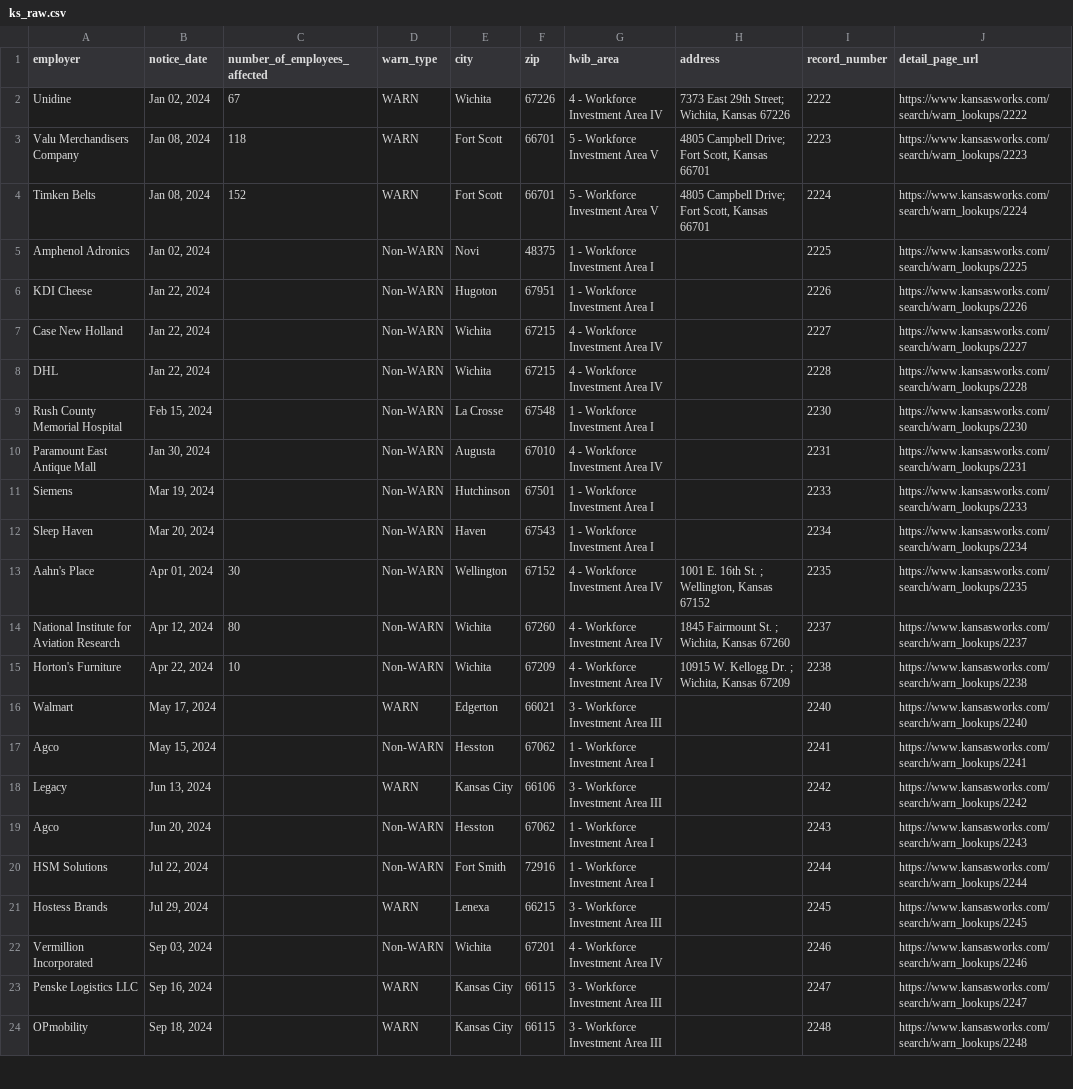
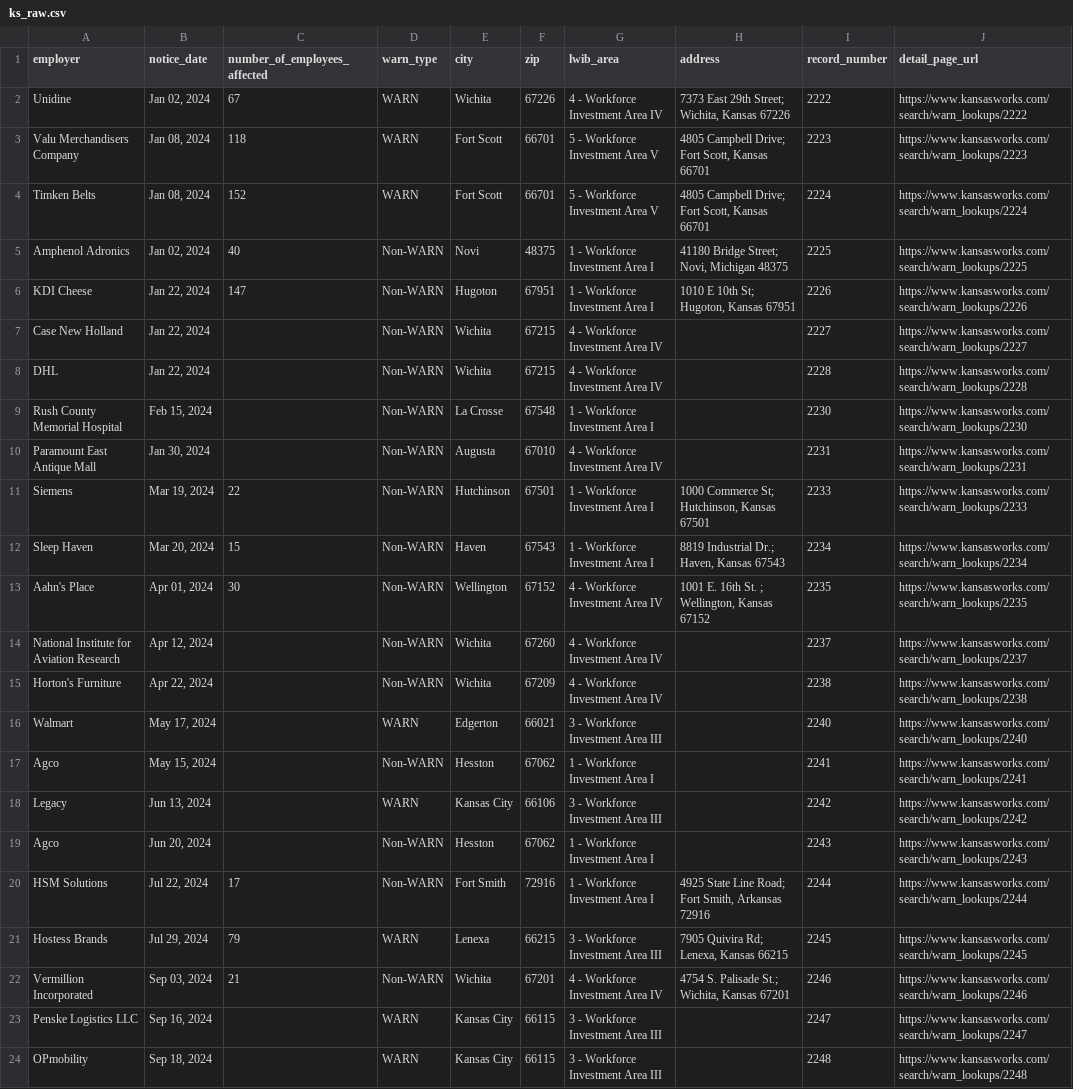
Before and after one commit to biglocalnews/layoff-watch, a CSV file: data/warn-scraper/cache/ks_raw.csv, drawn as a sheet; only a part is shown.

```diff
--- a/data/warn-scraper/cache/ks_raw.csv
+++ b/data/warn-scraper/cache/ks_raw.csv
@@ -4,4 +4,4 @@ Valu Merchandisers Company,"Jan 08, 2024",118,WARN,Fort Scott,66701,5 - Workforc
 Timken Belts,"Jan 08, 2024",152,WARN,Fort Scott,66701,5 - Workforce Investment Area V,"4805 Campbell Drive; Fort Scott, Kansas 66701",2224,https://www.kansasworks.com/search/warn_lookups/2224
-Amphenol Adronics,"Jan 02, 2024",,Non-WARN,Novi,48375,1 - Workforce Investment Area I,,2225,https://www.kansasworks.com/search/warn_lookups/2225
-KDI Cheese,"Jan 22, 2024",,Non-WARN,Hugoton,67951,1 - Workforce Investment Area I,,2226,https://www.kansasworks.com/search/warn_lookups/2226
+Amphenol Adronics,"Jan 02, 2024",40,Non-WARN,Novi,48375,1 - Workforce Investment Area I,"41180 Bridge Street; Novi, Michigan 48375",2225,https://www.kansasworks.com/search/warn_lookups/2225
+KDI Cheese,"Jan 22, 2024",147,Non-WARN,Hugoton,67951,1 - Workforce Investment Area I,"1010 E 10th St; Hugoton, Kansas 67951",2226,https://www.kansasworks.com/search/warn_lookups/2226
 Case New Holland,"Jan 22, 2024",,Non-WARN,Wichita,67215,4 - Workforce Investment Area IV,,2227,https://www.kansasworks.com/search/warn_lookups/2227
@@ -10,7 +10,7 @@ Rush County Memorial Hospital,"Feb 15, 2024",,Non-WARN,La Crosse,67548,1 - Workf
 Paramount East Antique Mall,"Jan 30, 2024",,Non-WARN,Augusta,67010,4 - Workforce Investment Area IV,,2231,https://www.kansasworks.com/search/warn_lookups/2231
-Siemens,"Mar 19, 2024",,Non-WARN,Hutchinson,67501,1 - Workforce Investment Area I,,2233,https://www.kansasworks.com/search/warn_lookups/2233
-Sleep Haven,"Mar 20, 2024",,Non-WARN,Haven,67543,1 - Workforce Investment Area I,,2234,https://www.kansasworks.com/search/warn_lookups/2234
+Siemens,"Mar 19, 2024",22,Non-WARN,Hutchinson,67501,1 - Workforce Investment Area I,"1000 Commerce St; Hutchinson, Kansas 67501",2233,https://www.kansasworks.com/search/warn_lookups/2233
+Sleep Haven,"Mar 20, 2024",15,Non-WARN,Haven,67543,1 - Workforce Investment Area I,"8819 Industrial Dr.; Haven, Kansas 67543",2234,https://www.kansasworks.com/search/warn_lookups/2234
 Aahn's Place,"Apr 01, 2024",30,Non-WARN,Wellington,67152,4 - Workforce Investment Area IV,"1001 E. 16th St. ; Wellington, Kansas 67152",2235,https://www.kansasworks.com/search/warn_lookups/2235
-National Institute for Aviation Research,"Apr 12, 2024",80,Non-WARN,Wichita,67260,4 - Workforce Investment Area IV,"1845 Fairmount St. ; Wichita, Kansas 67260",2237,https://www.kansasworks.com/search/warn_lookups/2237
-Horton's Furniture,"Apr 22, 2024",10,Non-WARN,Wichita,67209,4 - Workforce Investment Area IV,"10915 W. Kellogg Dr. ; Wichita, Kansas 67209",2238,https://www.kansasworks.com/search/warn_lookups/2238
+National Institute for Aviation Research,"Apr 12, 2024",,Non-WARN,Wichita,67260,4 - Workforce Investment Area IV,,2237,https://www.kansasworks.com/search/warn_lookups/2237
+Horton's Furniture,"Apr 22, 2024",,Non-WARN,Wichita,67209,4 - Workforce Investment Area IV,,2238,https://www.kansasworks.com/search/warn_lookups/2238
 Walmart,"May 17, 2024",,WARN,Edgerton,66021,3 - Workforce Investment Area III,,2240,https://www.kansasworks.com/search/warn_lookups/2240
@@ -19,5 +19,5 @@ Legacy,"Jun 13, 2024",,WARN,Kansas City,66106,3 - Workforce Investment Area III,
 Agco,"Jun 20, 2024",,Non-WARN,Hesston,67062,1 - Workforce Investment Area I,,2243,https://www.kansasworks.com/search/warn_lookups/2243
-HSM Solutions,"Jul 22, 2024",,Non-WARN,Fort Smith,72916,1 - Workforce Investment Area I,,2244,https://www.kansasworks.com/search/warn_lookups/2244
-Hostess Brands,"Jul 29, 2024",,WARN,Lenexa,66215,3 - Workforce Investment Area III,,2245,https://www.kansasworks.com/search/warn_lookups/2245
-Vermillion Incorporated,"Sep 03, 2024",,Non-WARN,Wichita,67201,4 - Workforce Investment Area IV,,2246,https://www.kansasworks.com/search/warn_lookups/2246
+HSM Solutions,"Jul 22, 2024",17,Non-WARN,Fort Smith,72916,1 - Workforce Investment Area I,"4925 State Line Road; Fort Smith, Arkansas 72916",2244,https://www.kansasworks.com/search/warn_lookups/2244
+Hostess Brands,"Jul 29, 2024",79,WARN,Lenexa,66215,3 - Workforce Investment Area III,"7905 Quivira Rd; Lenexa, Kansas 66215",2245,https://www.kansasworks.com/search/warn_lookups/2245
+Vermillion Incorporated,"Sep 03, 2024",21,Non-WARN,Wichita,67201,4 - Workforce Investment Area IV,"4754 S. Palisade St.; Wichita, Kansas 67201",2246,https://www.kansasworks.com/search/warn_lookups/2246
 Penske Logistics LLC,"Sep 16, 2024",,WARN,Kansas City,66115,3 - Workforce Investment Area III,,2247,https://www.kansasworks.com/search/warn_lookups/2247
```
Also changed, not shown: data/warn-scraper/exports/ks.csv, 14 other files.
